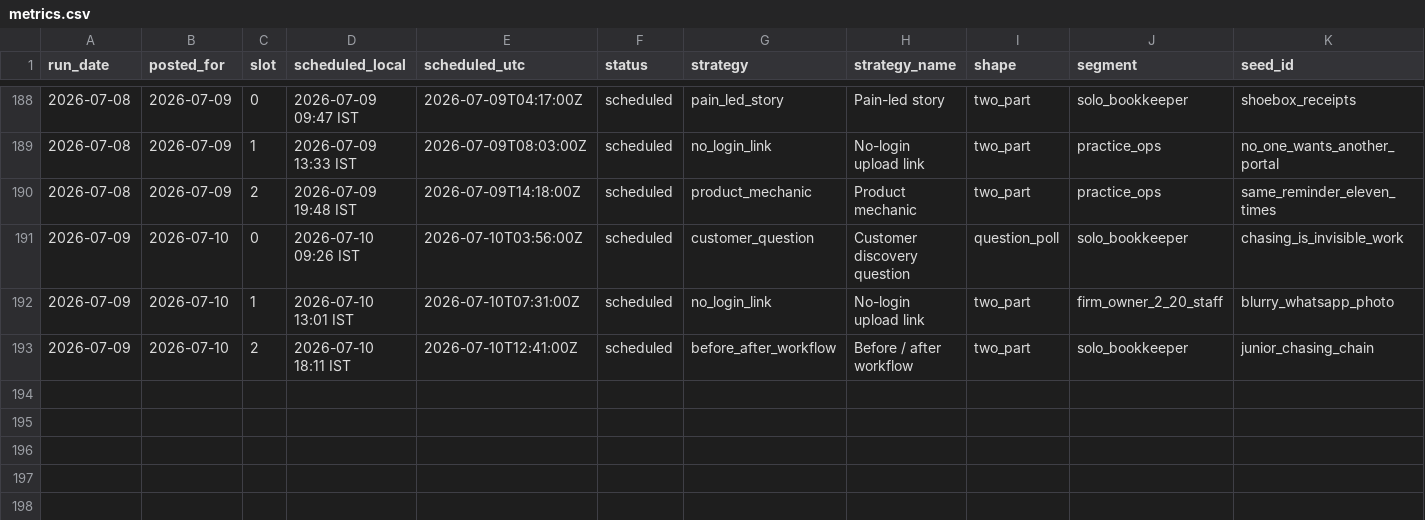
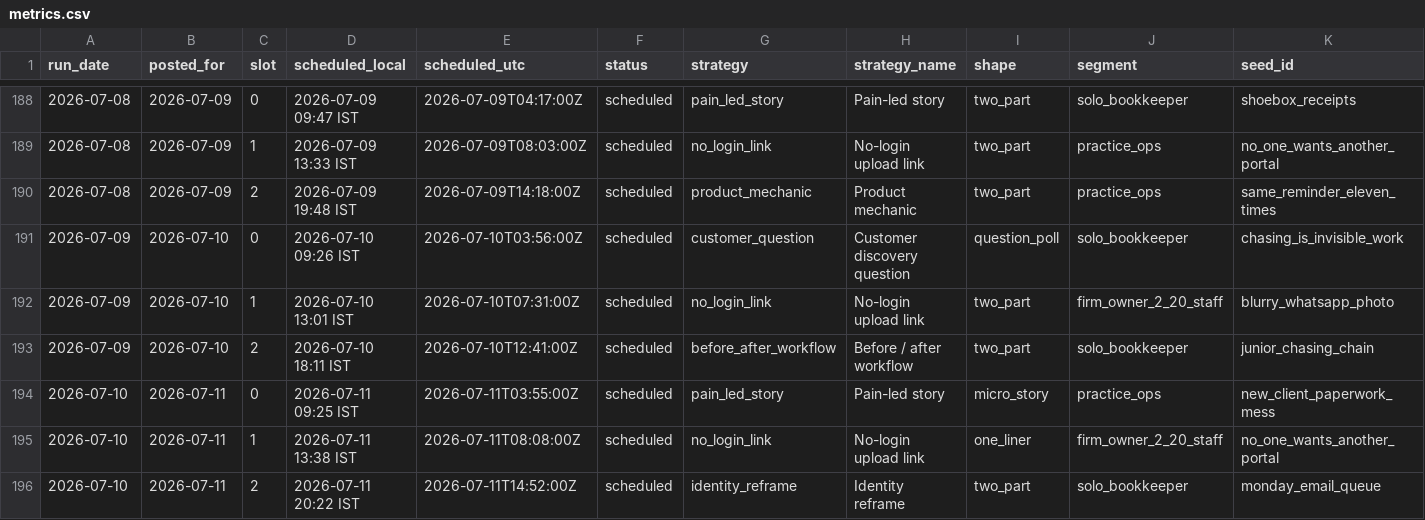
Before and after one commit to saisharan0103/chasedesk-content-engine, a CSV file: logs/metrics.csv, drawn as a sheet; only a part is shown, gaps mark what is left out; rows hold the shown columns only; the diff names each change by its address in the sheet, - before the commit and + after, or states it on an @@ line.

```diff
--- a/logs/metrics.csv
+++ b/logs/metrics.csv
+row 194: 2026-07-10 | 2026-07-11 | 0 | 2026-07-11 09:25 IST | 2026-07-11T03:55:00Z | scheduled | pain_led_story | Pain-led story | micro_story | practice_ops | new_client_paperwork_mess
+row 195: 2026-07-10 | 2026-07-11 | 1 | 2026-07-11 13:38 IST | 2026-07-11T08:08:00Z | scheduled | no_login_link | No-login upload link | one_liner | firm_owner_2_20_staff | no_one_wants_another_portal
+row 196: 2026-07-10 | 2026-07-11 | 2 | 2026-07-11 20:22 IST | 2026-07-11T14:52:00Z | scheduled | identity_reframe | Identity reframe | two_part | solo_bookkeeper | monday_email_queue
```
Also changed, not shown: 2 other files.
